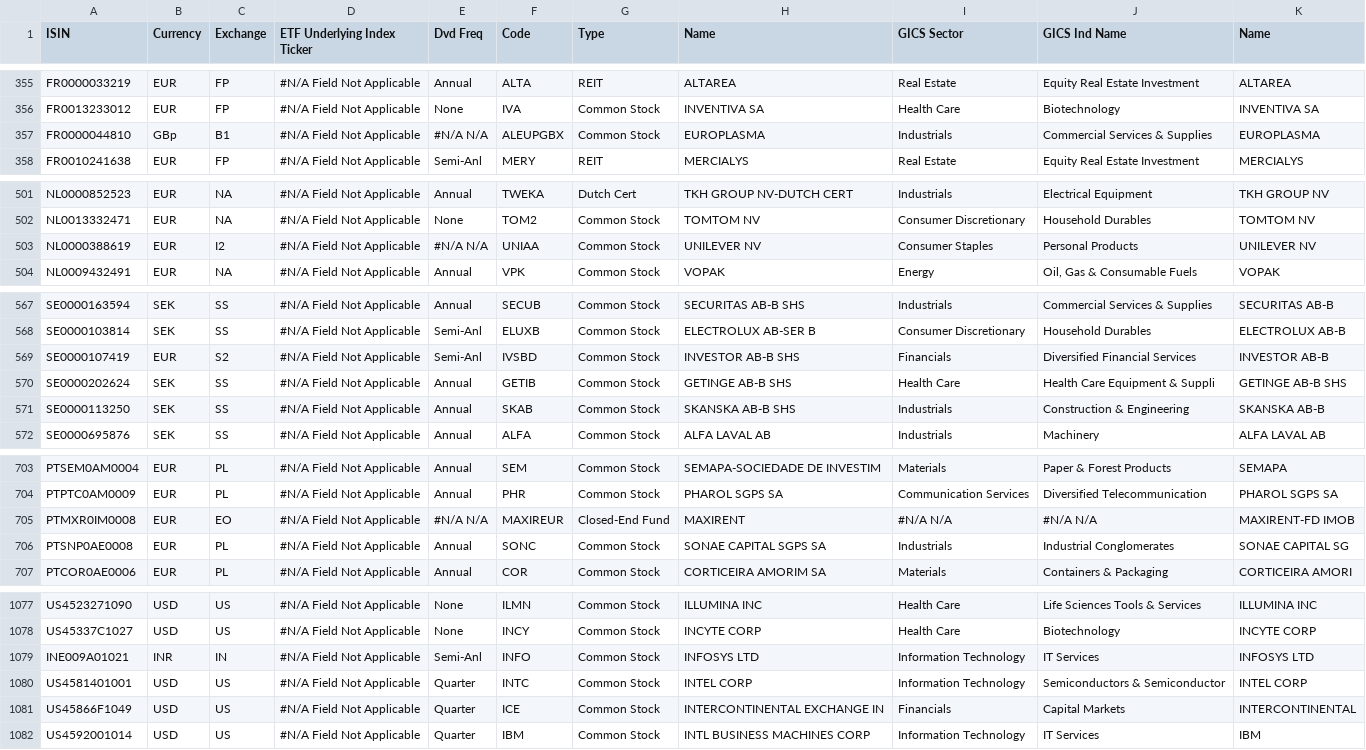
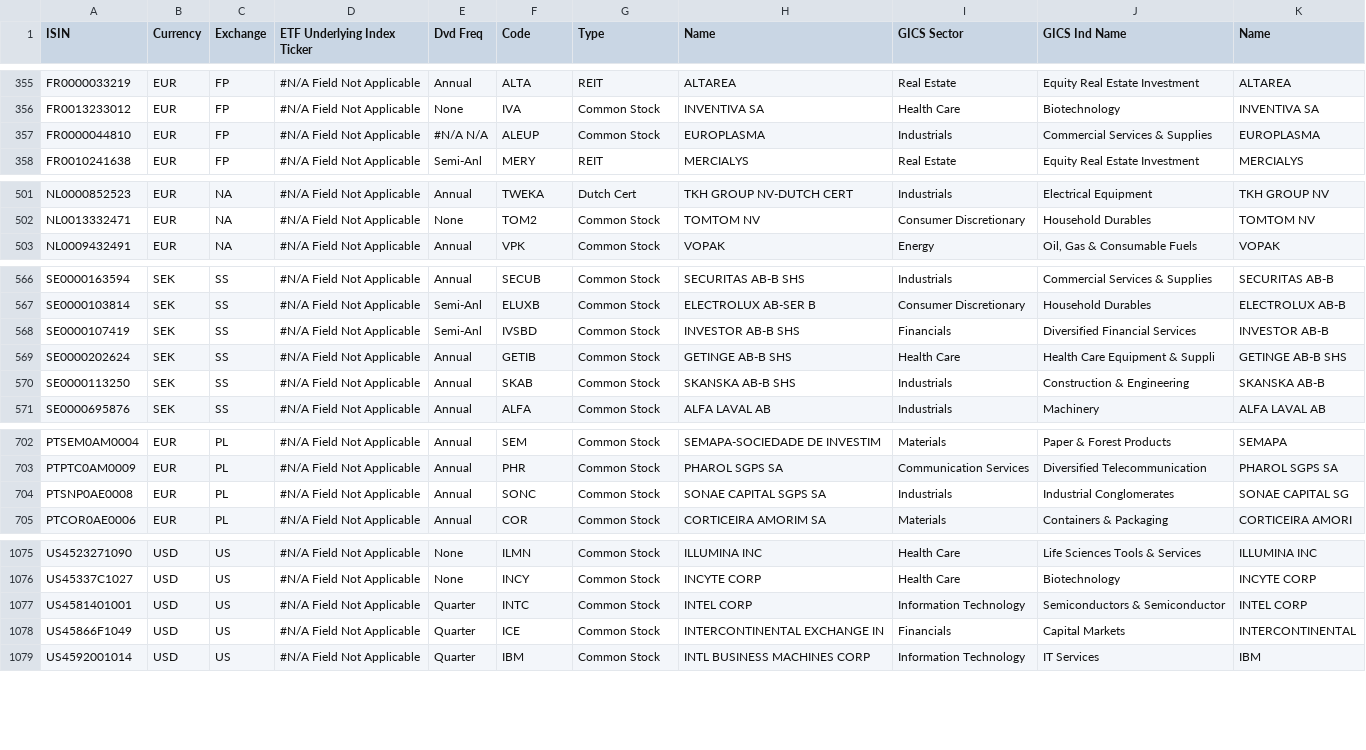
Before and after one commit to shadowgeish/investingclub, a CSV file: asset_prices/asset_list.csv, drawn as a sheet; only a part is shown, gaps mark what is left out; the diff covers the shown part only.

```diff
--- a/asset_prices/asset_list.csv
+++ b/asset_prices/asset_list.csv
@@ -356,3 +356,3 @@ FR0000033219;EUR;FP;#N/A Field Not Applicable;Annual;ALTA;REIT;ALTAREA;Real Esta
 FR0013233012;EUR;FP;#N/A Field Not Applicable;None;IVA;Common Stock;INVENTIVA SA;Health Care;Biotechnology;INVENTIVA SA
-FR0000044810;GBp;B1;#N/A Field Not Applicable;#N/A N/A;ALEUPGBX;Common Stock;EUROPLASMA;Industrials;Commercial Services & Supplies;EUROPLASMA
+FR0000044810;EUR;FP;#N/A Field Not Applicable;#N/A N/A;ALEUP;Common Stock;EUROPLASMA;Industrials;Commercial Services & Supplies;EUROPLASMA
 FR0010241638;EUR;FP;#N/A Field Not Applicable;Semi-Anl;MERY;REIT;MERCIALYS;Real Estate;Equity Real Estate Investment;MERCIALYS
@@ -502,3 +502,2 @@ NL0000852523;EUR;NA;#N/A Field Not Applicable;Annual;TWEKA;Dutch Cert;TKH GROUP
 NL0013332471;EUR;NA;#N/A Field Not Applicable;None;TOM2;Common Stock;TOMTOM NV;Consumer Discretionary;Household Durables;TOMTOM NV
-NL0000388619;EUR;I2;#N/A Field Not Applicable;#N/A N/A;UNIAA;Common Stock;UNILEVER NV;Consumer Staples;Personal Products;UNILEVER NV
 NL0009432491;EUR;NA;#N/A Field Not Applicable;Annual;VPK;Common Stock;VOPAK;Energy;Oil, Gas & Consumable Fuels;VOPAK
@@ -568,3 +567,3 @@ SE0000163594;SEK;SS;#N/A Field Not Applicable;Annual;SECUB;Common Stock;SECURITA
 SE0000103814;SEK;SS;#N/A Field Not Applicable;Semi-Anl;ELUXB;Common Stock;ELECTROLUX AB-SER B;Consumer Discretionary;Household Durables;ELECTROLUX AB-B
-SE0000107419;EUR;S2;#N/A Field Not Applicable;Semi-Anl;IVSBD;Common Stock;INVESTOR AB-B SHS;Financials;Diversified Financial Services;INVESTOR AB-B
+SE0000107419;SEK;SS;#N/A Field Not Applicable;Semi-Anl;IVSBD;Common Stock;INVESTOR AB-B SHS;Financials;Diversified Financial Services;INVESTOR AB-B
 SE0000202624;SEK;SS;#N/A Field Not Applicable;Annual;GETIB;Common Stock;GETINGE AB-B SHS;Health Care;Health Care Equipment & Suppli;GETINGE AB-B SHS
@@ -704,3 +703,2 @@ PTSEM0AM0004;EUR;PL;#N/A Field Not Applicable;Annual;SEM;Common Stock;SEMAPA-SOC
 PTPTC0AM0009;EUR;PL;#N/A Field Not Applicable;Annual;PHR;Common Stock;PHAROL SGPS SA;Communication Services;Diversified Telecommunication;PHAROL SGPS SA
-PTMXR0IM0008;EUR;EO;#N/A Field Not Applicable;#N/A N/A;MAXIREUR;Closed-End Fund;MAXIRENT;#N/A N/A;#N/A N/A;MAXIRENT-FD IMOB
 PTSNP0AE0008;EUR;PL;#N/A Field Not Applicable;Annual;SONC;Common Stock;SONAE CAPITAL SGPS SA;Industrials;Industrial Conglomerates;SONAE CAPITAL SG
@@ -1078,3 +1076,2 @@ US4523271090;USD;US;#N/A Field Not Applicable;None;ILMN;Common Stock;ILLUMINA IN
 US45337C1027;USD;US;#N/A Field Not Applicable;None;INCY;Common Stock;INCYTE CORP;Health Care;Biotechnology;INCYTE CORP
-INE009A01021;INR;IN;#N/A Field Not Applicable;Semi-Anl;INFO;Common Stock;INFOSYS LTD;Information Technology;IT Services;INFOSYS LTD
 US4581401001;USD;US;#N/A Field Not Applicable;Quarter;INTC;Common Stock;INTEL CORP;Information Technology;Semiconductors & Semiconductor;INTEL CORP
```
Also changed, not shown: 5 edited cells elsewhere in this file, 23 other files.
